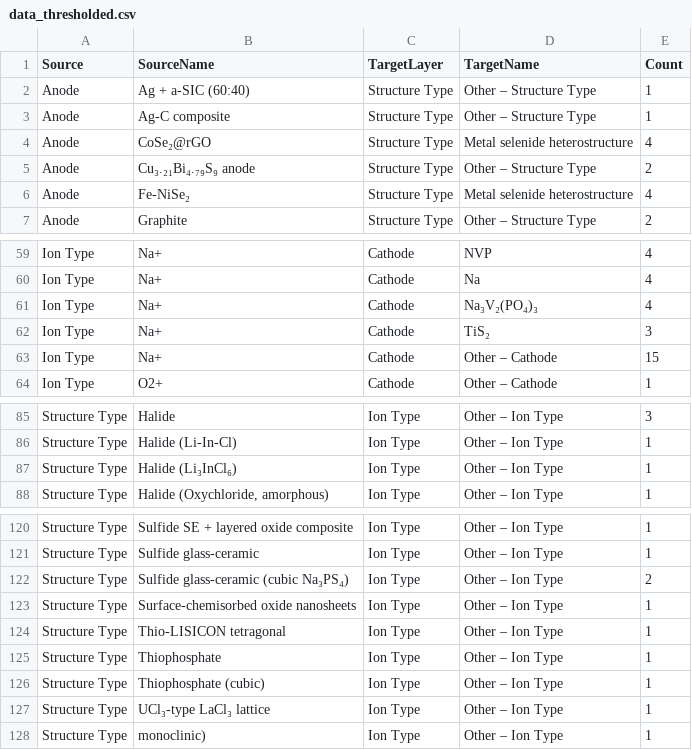
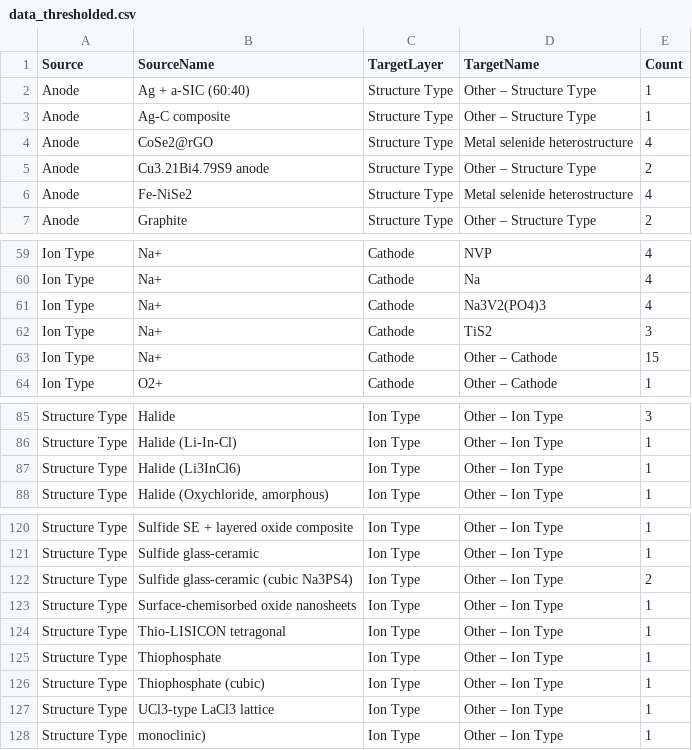
Before and after one commit to mahdi-arabinour/superionic_visualizations, a CSV file: section5_applications/sankey_diagram/data_thresholded.csv, drawn as a sheet; only a part is shown, gaps mark what is left out; the diff covers the shown part only.

```diff
--- a/section5_applications/sankey_diagram/data_thresholded.csv
+++ b/section5_applications/sankey_diagram/data_thresholded.csv
@@ -3,5 +3,5 @@ Anode,Ag + a-SIC (60:40),Structure Type,Other – Structure Type,1
 Anode,Ag-C composite,Structure Type,Other – Structure Type,1
-Anode,CoSe₂@rGO,Structure Type,Metal selenide heterostructure,4
-Anode,Cu₃.₂₁Bi₄.₇₉S₉ anode,Structure Type,Other – Structure Type,2
-Anode,Fe-NiSe₂,Structure Type,Metal selenide heterostructure,4
+Anode,CoSe2@rGO,Structure Type,Metal selenide heterostructure,4
+Anode,Cu3.21Bi4.79S9 anode,Structure Type,Other – Structure Type,2
+Anode,Fe-NiSe2,Structure Type,Metal selenide heterostructure,4
 Anode,Graphite,Structure Type,Other – Structure Type,2
@@ -60,4 +60,4 @@ Ion Type,Na+,Cathode,NVP,4
 Ion Type,Na+,Cathode,Na,4
-Ion Type,Na+,Cathode,Na₃V₂(PO₄)₃,4
-Ion Type,Na+,Cathode,TiS₂,3
+Ion Type,Na+,Cathode,Na3V2(PO4)3,4
+Ion Type,Na+,Cathode,TiS2,3
 Ion Type,Na+,Cathode,Other – Cathode,15
@@ -86,3 +86,3 @@ Structure Type,Halide,Ion Type,Other – Ion Type,3
 Structure Type,Halide (Li-In-Cl),Ion Type,Other – Ion Type,1
-Structure Type,Halide (Li₃InCl₆),Ion Type,Other – Ion Type,1
+Structure Type,Halide (Li3InCl6),Ion Type,Other – Ion Type,1
 Structure Type,"Halide (Oxychloride, amorphous)",Ion Type,Other – Ion Type,1
@@ -121,3 +121,3 @@ Structure Type,Sulfide SE + layered oxide composite,Ion Type,Other – Ion Type,
 Structure Type,Sulfide glass-ceramic,Ion Type,Other – Ion Type,1
-Structure Type,Sulfide glass-ceramic (cubic Na₃PS₄),Ion Type,Other – Ion Type,2
+Structure Type,Sulfide glass-ceramic (cubic Na3PS4),Ion Type,Other – Ion Type,2
 Structure Type,Surface-chemisorbed oxide nanosheets,Ion Type,Other – Ion Type,1
@@ -126,3 +126,3 @@ Structure Type,Thiophosphate,Ion Type,Other – Ion Type,1
 Structure Type,Thiophosphate (cubic),Ion Type,Other – Ion Type,1
-Structure Type,UCl₃-type LaCl₃ lattice,Ion Type,Other – Ion Type,1
+Structure Type,UCl3-type LaCl3 lattice,Ion Type,Other – Ion Type,1
 Structure Type,monoclinic),Ion Type,Other – Ion Type,1
```
Also changed, not shown: 9 edited cells elsewhere in this file.
